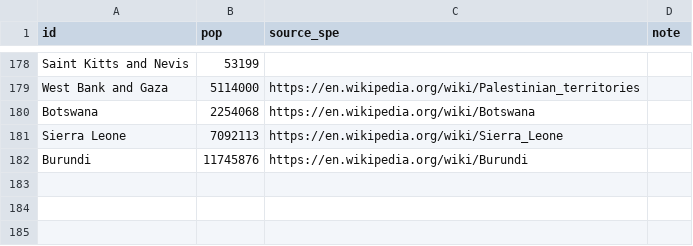
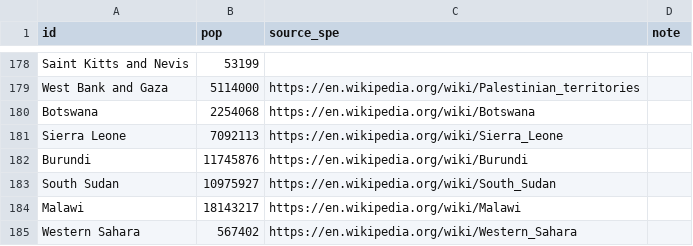
Before and after one commit to boogheta/coronavirus-countries, a CSV file: data/population-World.csv, drawn as a sheet; only a part is shown, gaps mark what is left out.

Commit message:
update data

```diff
--- a/data/population-World.csv
+++ b/data/population-World.csv
@@ -182 +182,4 @@ Sierra Leone,7092113,https://en.wikipedia.org/wiki/Sierra_Leone,
 Burundi,11745876,https://en.wikipedia.org/wiki/Burundi,
+South Sudan,10975927,https://en.wikipedia.org/wiki/South_Sudan,
+Malawi,18143217,https://en.wikipedia.org/wiki/Malawi,
+Western Sahara,567402,https://en.wikipedia.org/wiki/Western_Sahara,
```
Also changed, not shown: 1 other file.
